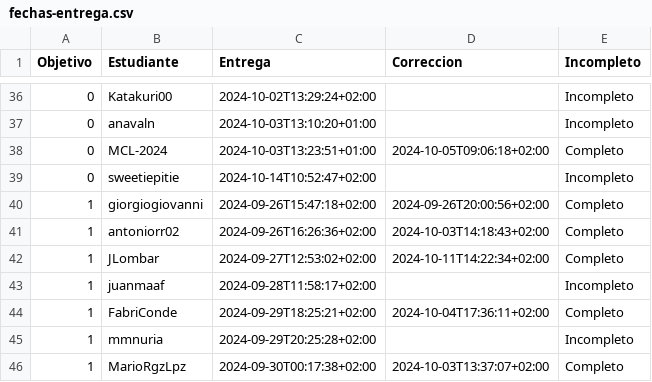
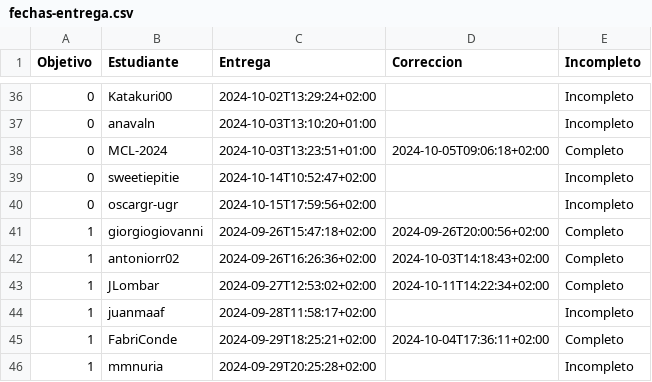
Before and after one commit to pablotl0/IV-, a CSV file: data/fechas-entrega.csv, drawn as a sheet; only a part is shown, gaps mark what is left out; the shorter side is filled out with more unchanged rows; the diff names each change by its address in the sheet, - before the commit and + after, or states it on an @@ line.

```diff
--- a/data/fechas-entrega.csv
+++ b/data/fechas-entrega.csv
+row 40: 0 | oscargr-ugr | 2024-10-15T17:59:56+02:00 |  | Incompleto
```
Also changed, not shown: 1 other file.
